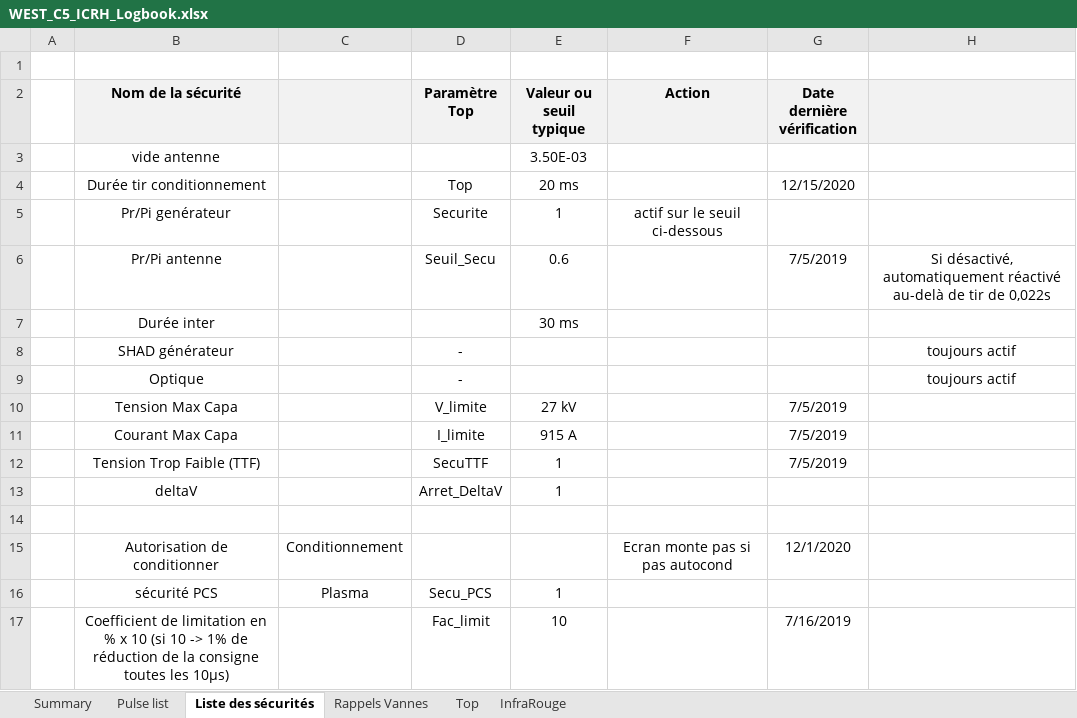
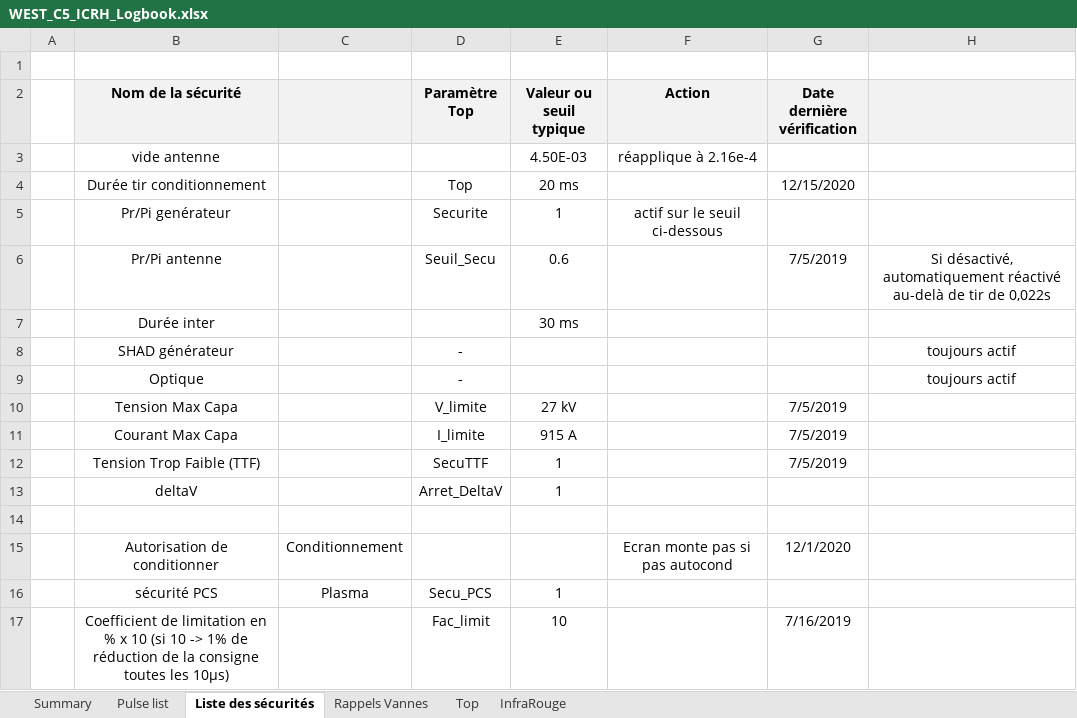
Before and after one commit to jhillairet/WEST_C5, an Excel workbook: WEST_C5_ICRH_Logbook.xlsx, sheet Liste des sécurités, drawn as a sheet; values as stored, in another font and other column widths than the file's, no borders; the diff names each change by its address in the sheet, - before the commit and + after, or states it on an @@ line.

```diff
--- a/WEST_C5_ICRH_Logbook.xlsx (sheet Liste des sécurités)
+++ b/WEST_C5_ICRH_Logbook.xlsx (sheet Liste des sécurités)
-E3 (Valeur ou seuil typique): 3.50E-03
+E3 (Valeur ou seuil typique): 4.50E-03
-F3 (Action): (empty)
+F3 (Action): réapplique à 2.16e-4
```
Also changed, not shown: sheet Pulse list.
